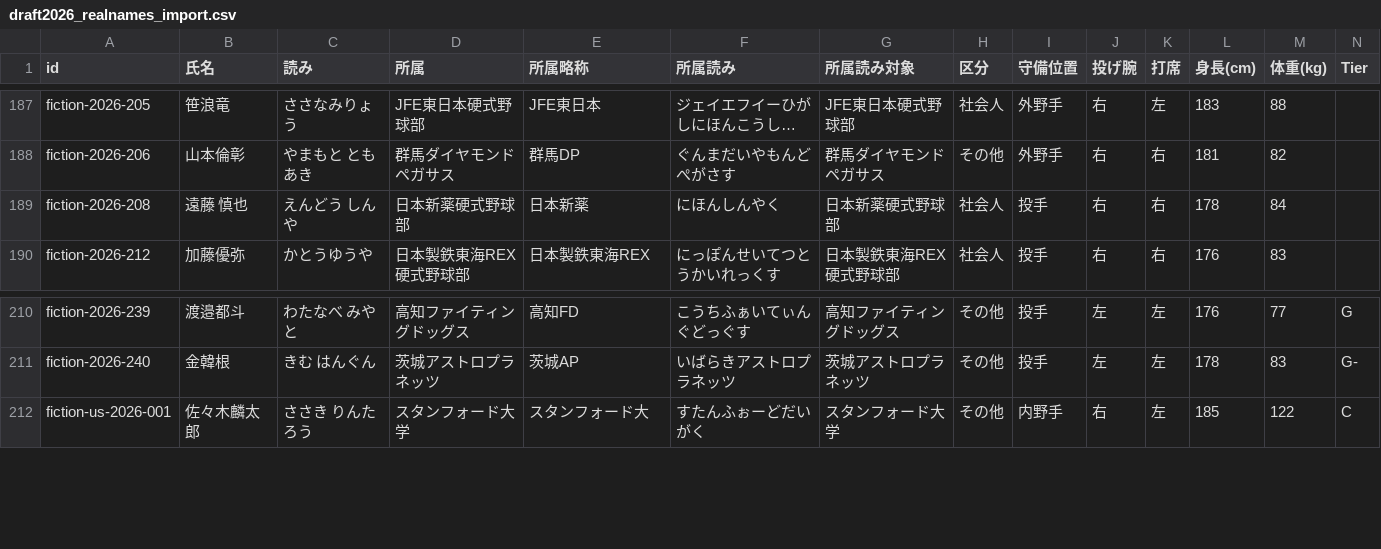
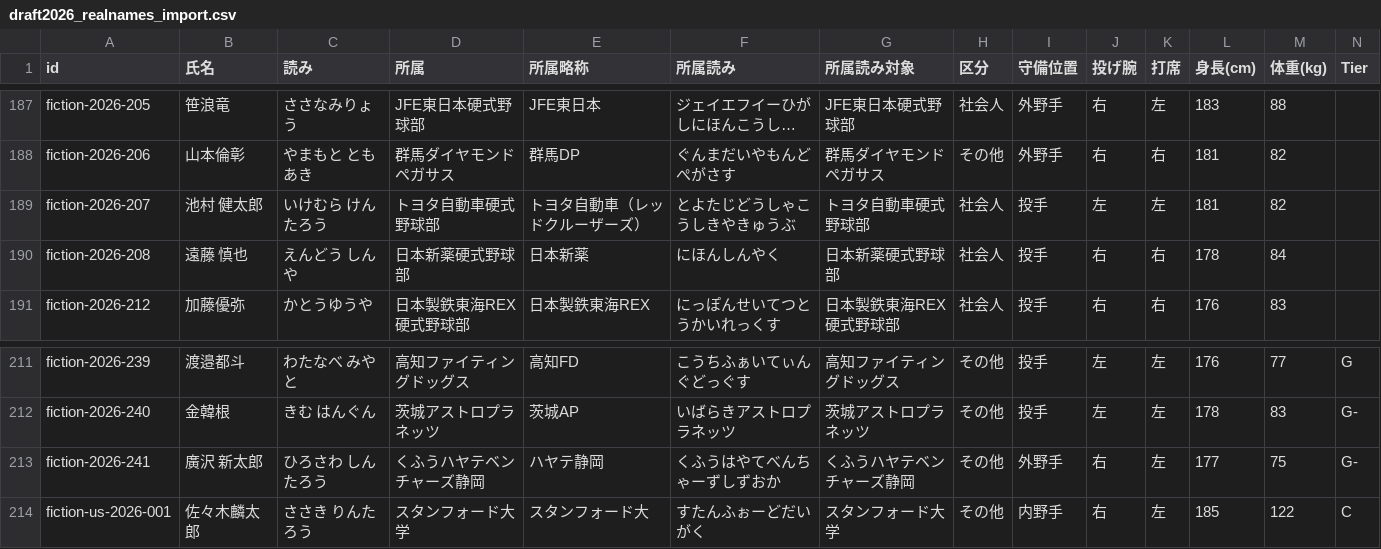
Before and after one commit to yuhei11181993-png/claudecode, a CSV file: draft-2026/draft2026_realnames_import.csv, drawn as a sheet; only a part is shown, gaps mark what is left out; long unchanged cells end in …; rows hold the shown columns only; the diff names each change by its address in the sheet, - before the commit and + after, or states it on an @@ line.

```diff
--- a/draft-2026/draft2026_realnames_import.csv
+++ b/draft-2026/draft2026_realnames_import.csv
+row 189: fiction-2026-207 | 池村 健太郎 | いけむら けんたろう | トヨタ自動車硬式野球部 | トヨタ自動車（レッドクルーザーズ） | とよたじどうしゃこうしきやきゅうぶ | トヨタ自動車硬式野球部 | 社会人 | 投手 | 左 | 左 | 181 | 82
+row 213: fiction-2026-241 | 廣沢 新太郎 | ひろさわ しんたろう | くふうハヤテベンチャーズ静岡 | ハヤテ静岡 | くふうはやてべんちゃーずしずおか | くふうハヤテベンチャーズ静岡 | その他 | 外野手 | 右 | 左 | 177 | 75 | G-
```
Also changed, not shown: draft-2026/draft2026_unconfirmed.csv.
